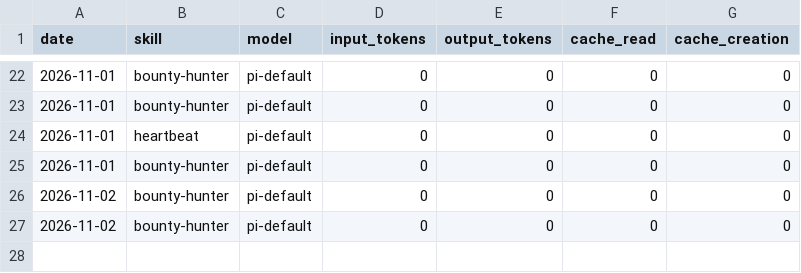
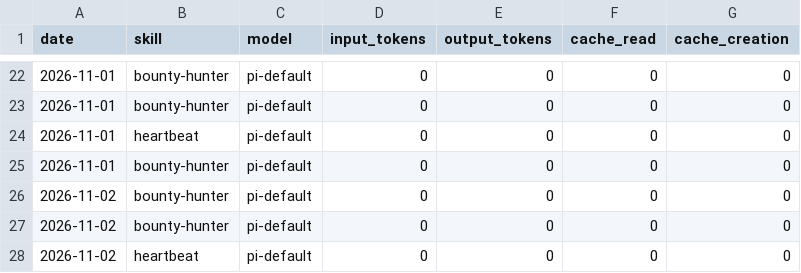
Before and after one commit to airdropia/aeon, a CSV file: memory/token-usage.csv, drawn as a sheet; only a part is shown, gaps mark what is left out.

Commit message:
chore(heartbeat): auto-commit 2026-11-02

```diff
--- a/memory/token-usage.csv
+++ b/memory/token-usage.csv
@@ -27 +27,2 @@ date,skill,model,input_tokens,output_tokens,cache_read,cache_creation
 2026-11-02,bounty-hunter,pi-default,0,0,0,0
+2026-11-02,heartbeat,pi-default,0,0,0,0
```
